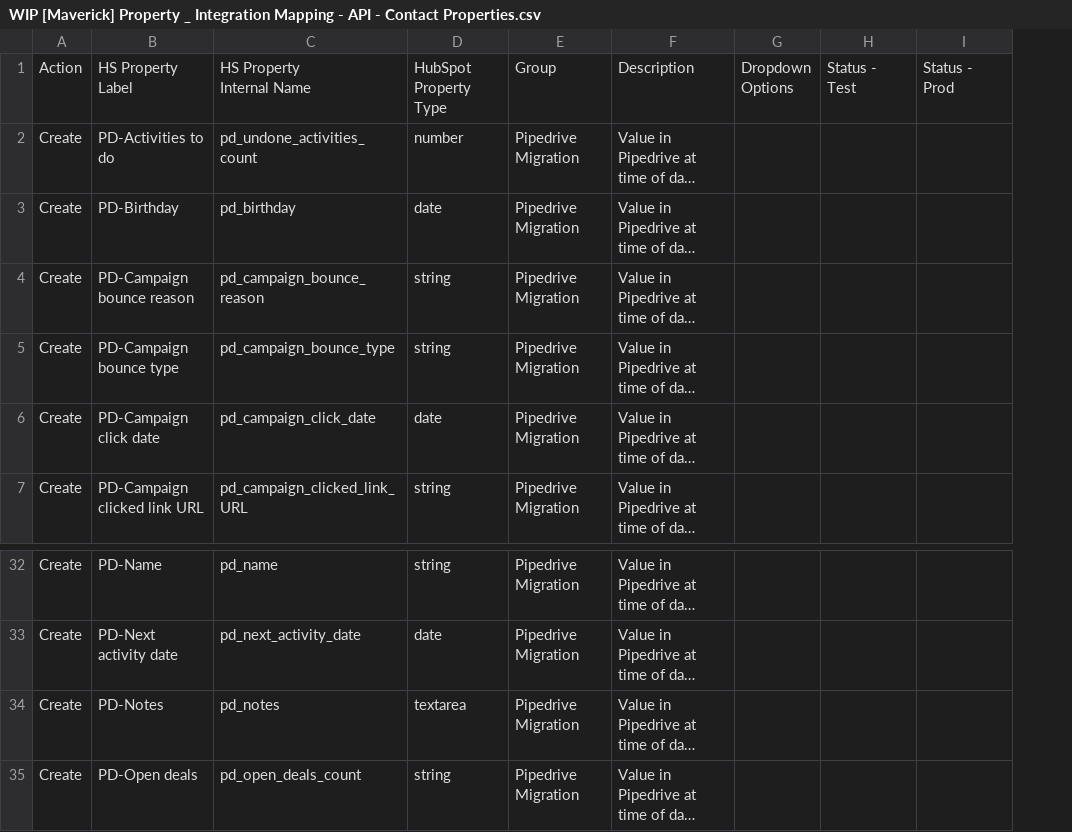
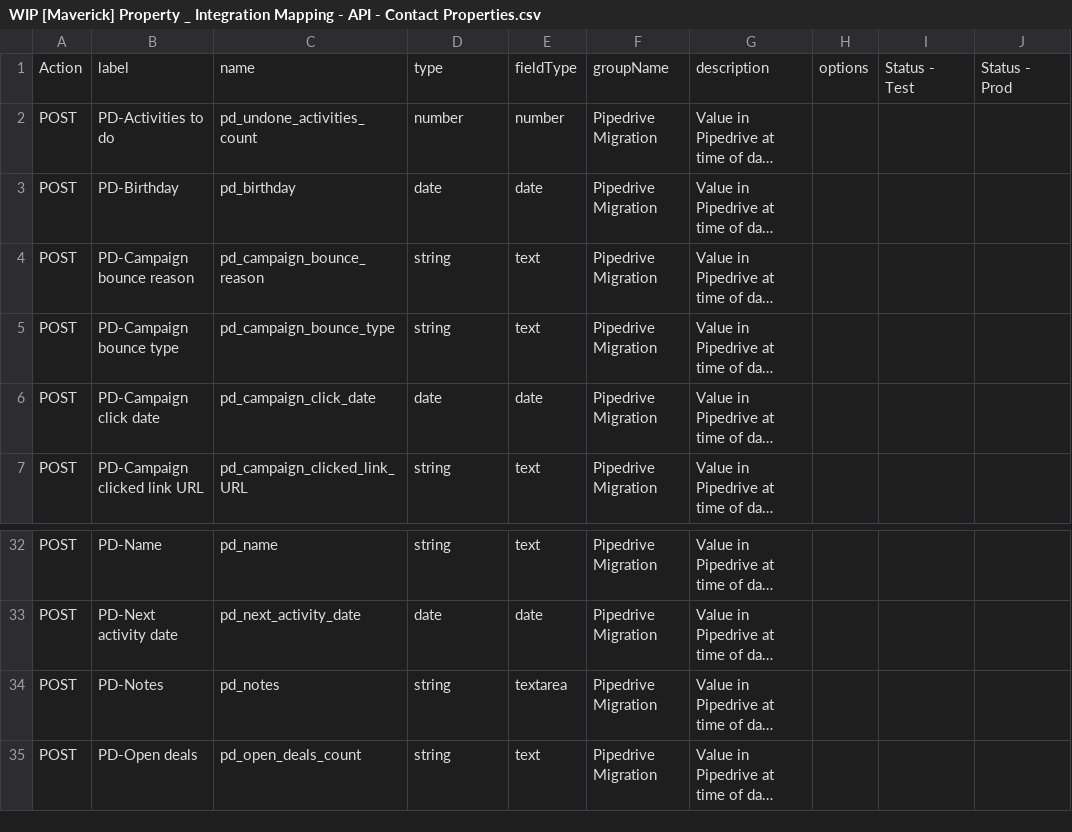
Before and after one commit to litcorp-admin/maverick-payments, a CSV file: data_files/WIP [Maverick] Property _ Integration Mapping - API - Contact Properties.csv, drawn as a sheet; only a part is shown, gaps mark what is left out; long unchanged cells end in …; removed rows and columns are numbered as before the commit, all else as after; ↵ is a line break in a cell; the diff names each change by its address in the sheet, - before the commit and + after, or states it on an @@ line.

```diff
--- a/data_files/WIP [Maverick] Property _ Integration Mapping - API - Contact Properties.csv
+++ b/data_files/WIP [Maverick] Property _ Integration Mapping - API - Contact Properties.csv
-column A, rows 2-7: all Create; rows 32-35: all Create
+column A, rows 2-7: all POST; rows 32-35: all POST
+column E, rows 2-7: number | date | text | text | date | text; rows 32-35: text | date | textarea | text
-column G, empty
+column H, empty
-row 1: Action | HS Property ↵ Label | HS Property ↵ Internal Name | HubSpot Property ↵ Type | Group | Description | Dropdown ↵ Options | Status - Test | Status - Prod
+row 1: Action | label | name | type | fieldType | groupName | description | options | Status - Test | Status - Prod
-D34: textarea
+D34: string
```
Also changed, not shown: data_files/WIP [Maverick] Property _ Integration Mapping - API - Company Properties.csv, data_files/WIP [Maverick] Property _ Integration Mapping - API - Deal Properties.csv, 1 other file.
